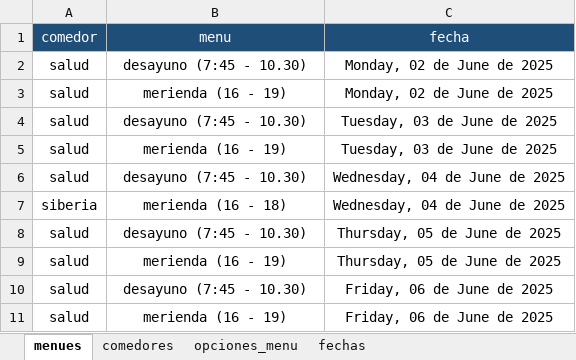
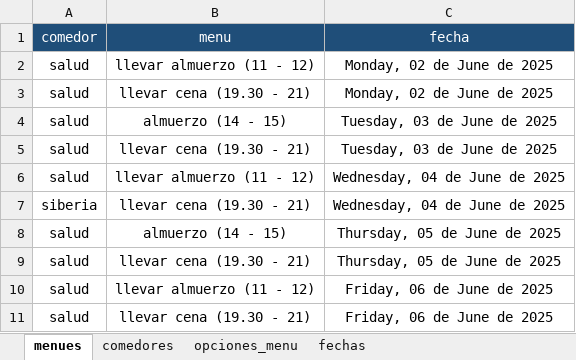
Before and after one commit to Facunditos/comedores_unr, an Excel workbook: facundo.xlsx, sheet menues, drawn as a sheet; values as stored, in another font and other column widths than the file's, no borders; table styles not drawn; the diff names each change by its address in the sheet, - before the commit and + after, or states it on an @@ line.

```diff
--- a/facundo.xlsx (sheet menues)
+++ b/facundo.xlsx (sheet menues)
-B2 (menu): desayuno (7:45 - 10.30)
+B2 (menu): llevar almuerzo (11 - 12)
-B3 (menu): merienda (16 - 19)
+B3 (menu): llevar cena (19.30 - 21)
-B4 (menu): desayuno (7:45 - 10.30)
+B4 (menu): almuerzo (14 - 15)
-B5 (menu): merienda (16 - 19)
+B5 (menu): llevar cena (19.30 - 21)
-B6 (menu): desayuno (7:45 - 10.30)
+B6 (menu): llevar almuerzo (11 - 12)
-B7 (menu): merienda (16 - 18)
+B7 (menu): llevar cena (19.30 - 21)
-B8 (menu): desayuno (7:45 - 10.30)
+B8 (menu): almuerzo (14 - 15)
-B9 (menu): merienda (16 - 19)
+B9 (menu): llevar cena (19.30 - 21)
-B10 (menu): desayuno (7:45 - 10.30)
+B10 (menu): llevar almuerzo (11 - 12)
-B11 (menu): merienda (16 - 19)
+B11 (menu): llevar cena (19.30 - 21)
```
Also changed, not shown: 1 other file.
